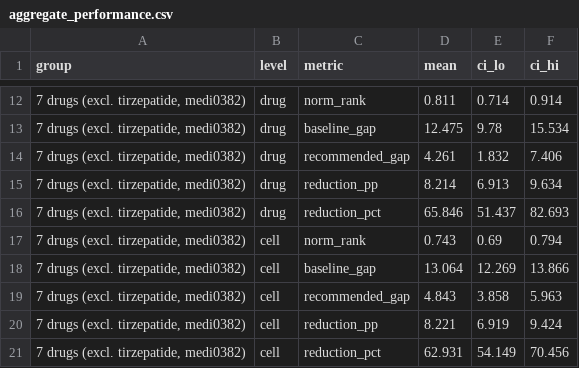
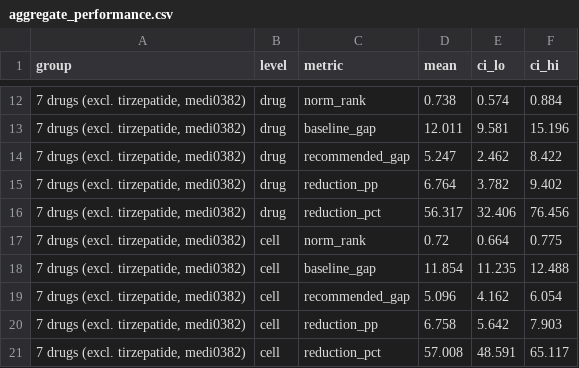
Before and after one commit to IBPA/A2H_PCDB_Obesity, a CSV file: outputs/ranking/aggregate_performance.csv, drawn as a sheet; only a part is shown, gaps mark what is left out; the diff covers the shown part only; the diff names each change by its address in the sheet, - before the commit and + after, or states it on an @@ line.

```diff
--- a/outputs/ranking/aggregate_performance.csv
+++ b/outputs/ranking/aggregate_performance.csv
-D12 (mean): 0.811
+D12 (mean): 0.738
-E12 (ci_lo): 0.714
+E12 (ci_lo): 0.574
-F12 (ci_hi): 0.914
+F12 (ci_hi): 0.884
-D13 (mean): 12.475
+D13 (mean): 12.011
-E13 (ci_lo): 9.78
+E13 (ci_lo): 9.581
-F13 (ci_hi): 15.534
+F13 (ci_hi): 15.196
-D14 (mean): 4.261
+D14 (mean): 5.247
-E14 (ci_lo): 1.832
+E14 (ci_lo): 2.462
-F14 (ci_hi): 7.406
+F14 (ci_hi): 8.422
-D15 (mean): 8.214
+D15 (mean): 6.764
-E15 (ci_lo): 6.913
+E15 (ci_lo): 3.782
-F15 (ci_hi): 9.634
+F15 (ci_hi): 9.402
-D16 (mean): 65.846
+D16 (mean): 56.317
-E16 (ci_lo): 51.437
+E16 (ci_lo): 32.406
-F16 (ci_hi): 82.693
+F16 (ci_hi): 76.456
-D17 (mean): 0.743
+D17 (mean): 0.72
-E17 (ci_lo): 0.69
+E17 (ci_lo): 0.664
-F17 (ci_hi): 0.794
+F17 (ci_hi): 0.775
-D18 (mean): 13.064
+D18 (mean): 11.854
-E18 (ci_lo): 12.269
+E18 (ci_lo): 11.235
-F18 (ci_hi): 13.866
+F18 (ci_hi): 12.488
-D19 (mean): 4.843
+D19 (mean): 5.096
-E19 (ci_lo): 3.858
+E19 (ci_lo): 4.162
-F19 (ci_hi): 5.963
+F19 (ci_hi): 6.054
-D20 (mean): 8.221
+D20 (mean): 6.758
-E20 (ci_lo): 6.919
+E20 (ci_lo): 5.642
-F20 (ci_hi): 9.424
+F20 (ci_hi): 7.903
-D21 (mean): 62.931
+D21 (mean): 57.008
-E21 (ci_lo): 54.149
+E21 (ci_lo): 48.591
-F21 (ci_hi): 70.456
+F21 (ci_hi): 65.117
```
Also changed, not shown: 30 edited cells elsewhere in this file, outputs/ranking/imputation_analysis/imputation_sensitivity.csv, outputs/ranking/imputation_analysis/shap_imputation_importance_by_feature.csv, 43 other files.
